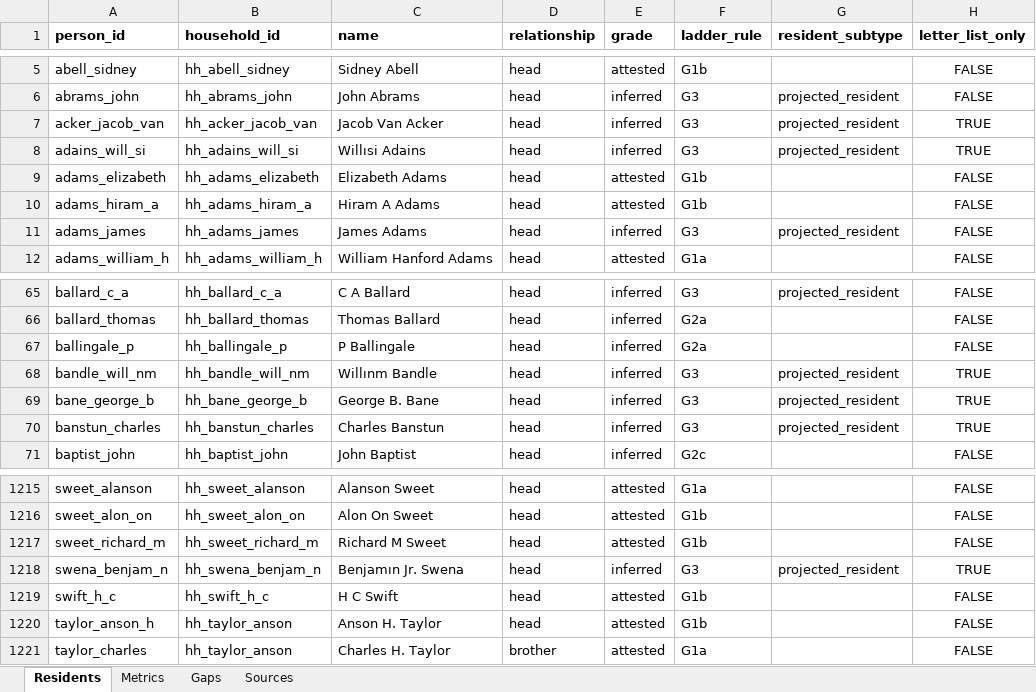
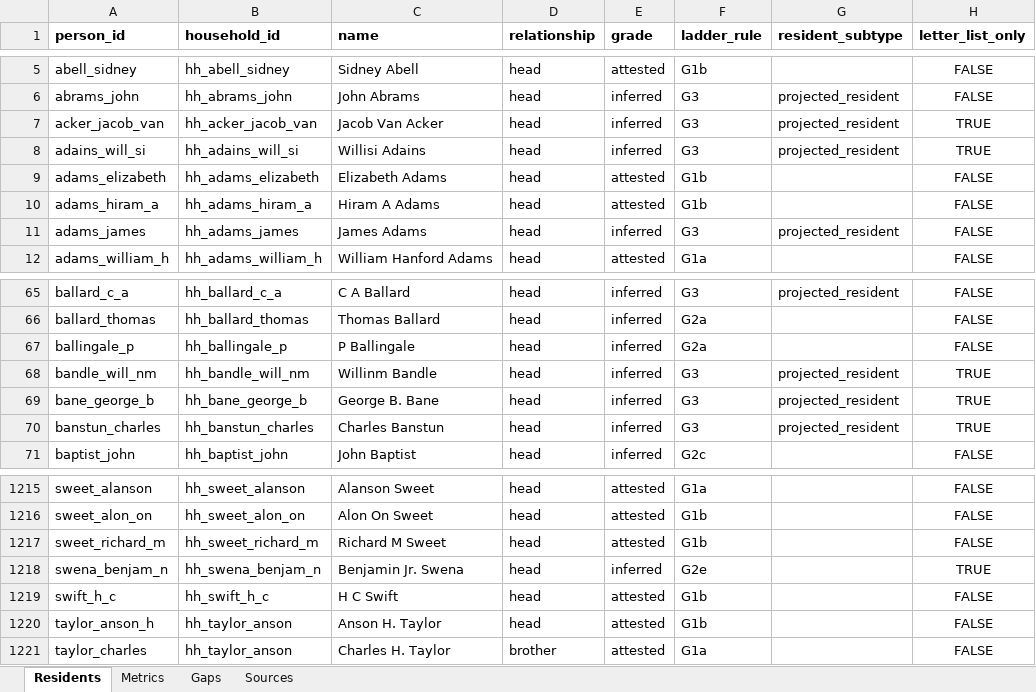
Before and after one commit to kevinrhaas/custom, an Excel workbook: chicago/reference/resident-research/final/audit/resident_audit_master.xlsx, sheet Residents, drawn as a sheet; only a part is shown, gaps mark what is left out; values as stored, in another font and other column widths than the file's, no borders; the diff names each change by its address in the sheet, - before the commit and + after, or states it on an @@ line.

```diff
--- a/chicago/reference/resident-research/final/audit/resident_audit_master.xlsx (sheet Residents)
+++ b/chicago/reference/resident-research/final/audit/resident_audit_master.xlsx (sheet Residents)
-C8 (name): Willısi Adains
+C8 (name): Willisi Adains
-C68 (name): Willınm Bandle
+C68 (name): Willinm Bandle
-C1218 (name): Benjamın Jr. Swena
+C1218 (name): Benjamin Jr. Swena
-F1218 (ladder_rule): G3
+F1218 (ladder_rule): G2e
-G1218 (resident_subtype): projected_resident
+G1218 (resident_subtype): (empty)
```
Also changed, not shown: 10 other files.
